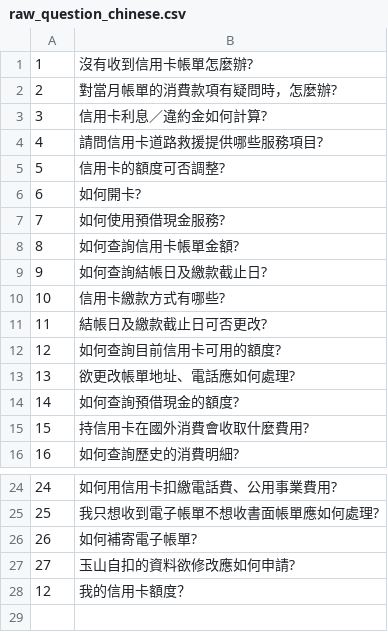
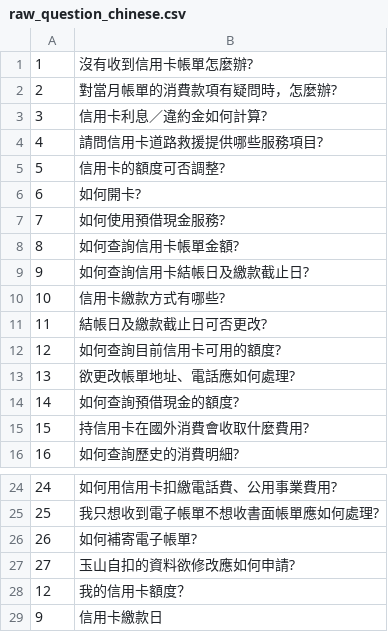
Before and after one commit to doggyeh/EMMA-Backend, a CSV file: chinese/raw_question_chinese.csv, drawn as a sheet; only a part is shown, gaps mark what is left out.

```diff
--- a/chinese/raw_question_chinese.csv
+++ b/chinese/raw_question_chinese.csv
@@ -8,3 +8,3 @@
 8,如何查詢信用卡帳單金額?
-9,如何查詢結帳日及繳款截止日?
+9,如何查詢信用卡結帳日及繳款截止日?
 10,信用卡繳款方式有哪些?
@@ -28 +28,2 @@
 12,我的信用卡額度？
+9,信用卡繳款日
```
Also changed, not shown: chinese/feature_chinese.csv, chinese/feature_chinese_fix.csv, 10 other files.
